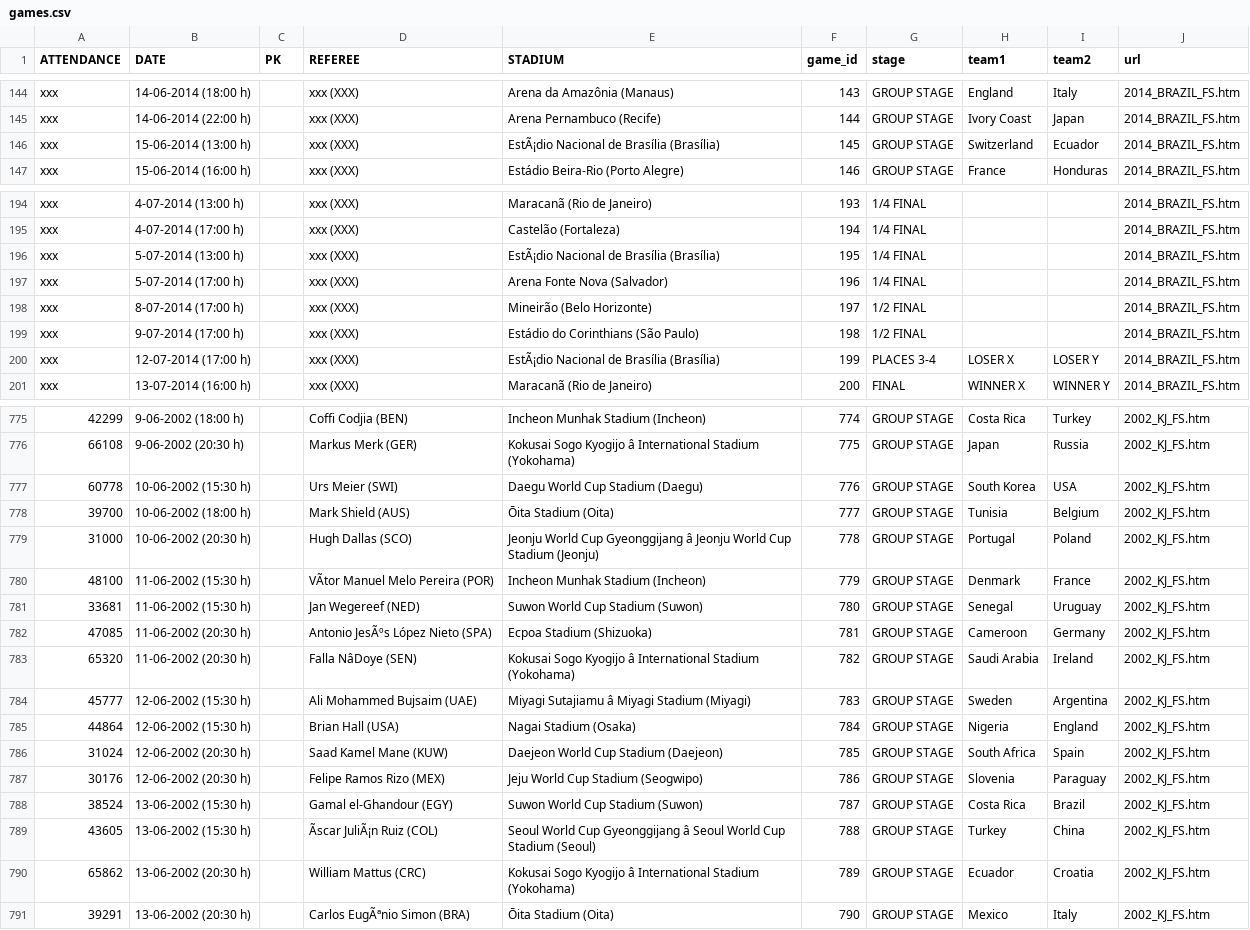
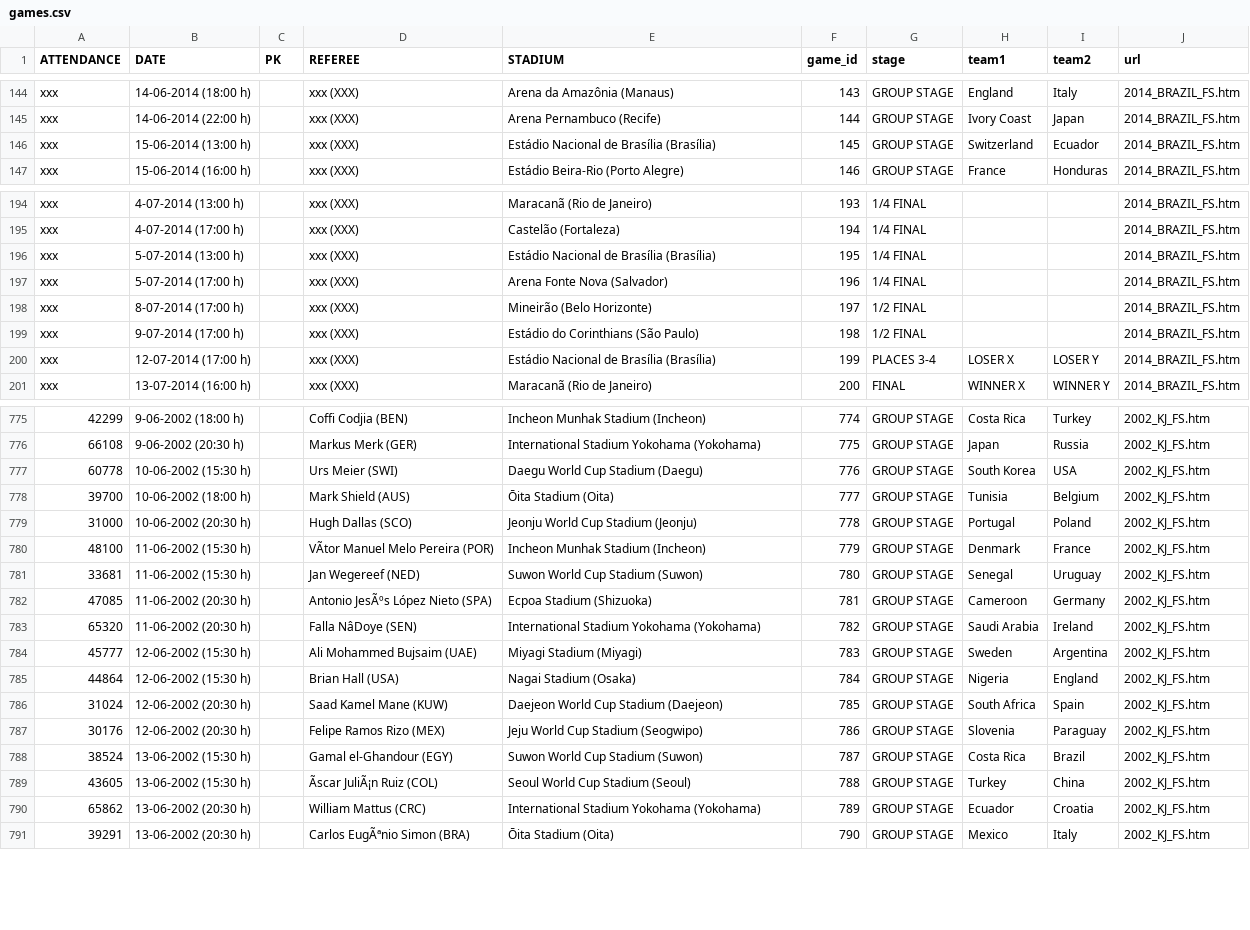
Before and after one commit to sanand0/fifadata, a CSV file: games.csv, drawn as a sheet; only a part is shown, gaps mark what is left out; the diff covers the shown part only; the diff names each change by its address in the sheet, - before the commit and + after, or states it on an @@ line.

```diff
--- a/games.csv
+++ b/games.csv
-E146 (STADIUM): EstÃ¡dio Nacional de Brasília (Brasília)
+E146 (STADIUM): Estádio Nacional de Brasília (Brasília)
-E196 (STADIUM): EstÃ¡dio Nacional de Brasília (Brasília)
+E196 (STADIUM): Estádio Nacional de Brasília (Brasília)
-E200 (STADIUM): EstÃ¡dio Nacional de Brasília (Brasília)
+E200 (STADIUM): Estádio Nacional de Brasília (Brasília)
-E776 (STADIUM): Kokusai Sogo Kyogijo â International Stadium (Yokohama)
+E776 (STADIUM): International Stadium Yokohama (Yokohama)
-E779 (STADIUM): …World Cup Gyeonggijang â Jeonju World Cup Stadium (Jeonju)
+E779 (STADIUM): …World Cup Stadium (Jeonju)
-E783 (STADIUM): Kokusai Sogo Kyogijo â International Stadium (Yokohama)
+E783 (STADIUM): International Stadium Yokohama (Yokohama)
-E784 (STADIUM): Miyagi Sutajiamu â Miyagi Stadium (Miyagi)
+E784 (STADIUM): Miyagi Stadium (Miyagi)
-E789 (STADIUM): …World Cup Gyeonggijang â Seoul World Cup Stadium (Seoul)
+E789 (STADIUM): …World Cup Stadium (Seoul)
-E790 (STADIUM): Kokusai Sogo Kyogijo â International Stadium (Yokohama)
+E790 (STADIUM): International Stadium Yokohama (Yokohama)
```
Also changed, not shown: 23 edited cells elsewhere in this file.
